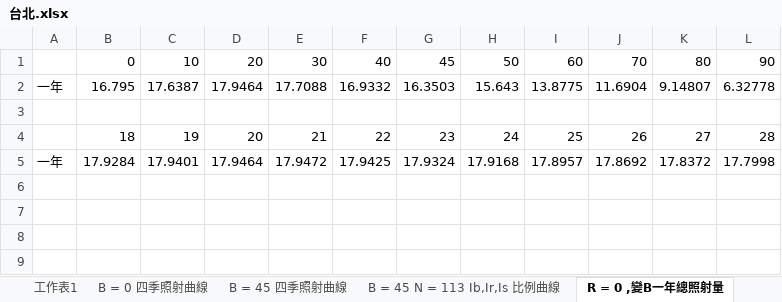
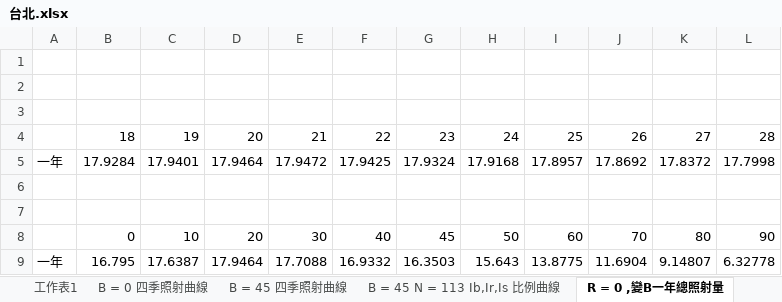
Before and after one commit to grorge123/project, an Excel workbook: 台北.xlsx, sheet R = 0 ,變B一年總照射量, drawn as a sheet; values as stored, in another font and other column widths than the file's, no borders; charts and pictures not drawn; the diff names each change by its address in the sheet, - before the commit and + after, or states it on an @@ line.

```diff
--- a/台北.xlsx (sheet R = 0 ,變B一年總照射量)
+++ b/台北.xlsx (sheet R = 0 ,變B一年總照射量)
-row 1:  | 0 | 10 | 20 | 30 | 40 | 45 | 50 | 60 | 70 | 80 | 90
+row 1: (empty)
-row 2: 一年 | 16.795 | 17.6387 | 17.9464 | 17.7088 | 16.9332 | 16.3503 | 15.643 | 13.8775 | 11.6904 | 9.14807 | 6.32778
+row 2: (empty)
+row 6: (empty)
+row 7: (empty)
+row 8:  | 0 | 10 | 20 | 30 | 40 | 45 | 50 | 60 | 70 | 80 | 90
+row 9: 一年 | 16.795 | 17.6387 | 17.9464 | 17.7088 | 16.9332 | 16.3503 | 15.643 | 13.8775 | 11.6904 | 9.14807 | 6.32778
```
Also changed, not shown: sheet B = 0 四季照射曲線, sheet B = 45 N = 113 Ib,Ir,Is 比例曲線, charts or pictures, solar/test.xlsx, solar/台北.xlsx, 3 other files.
